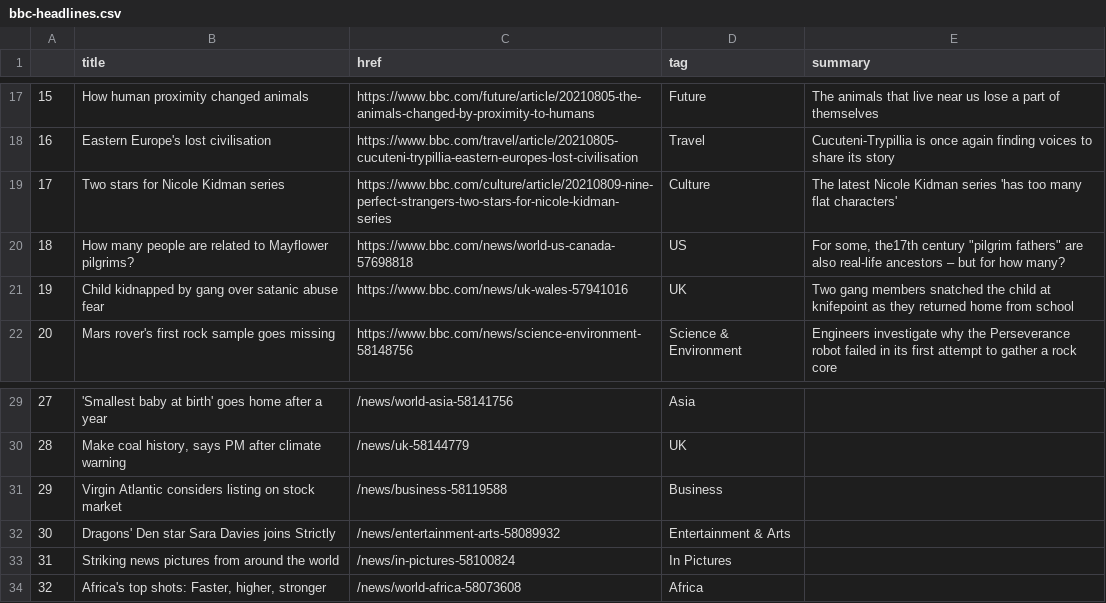
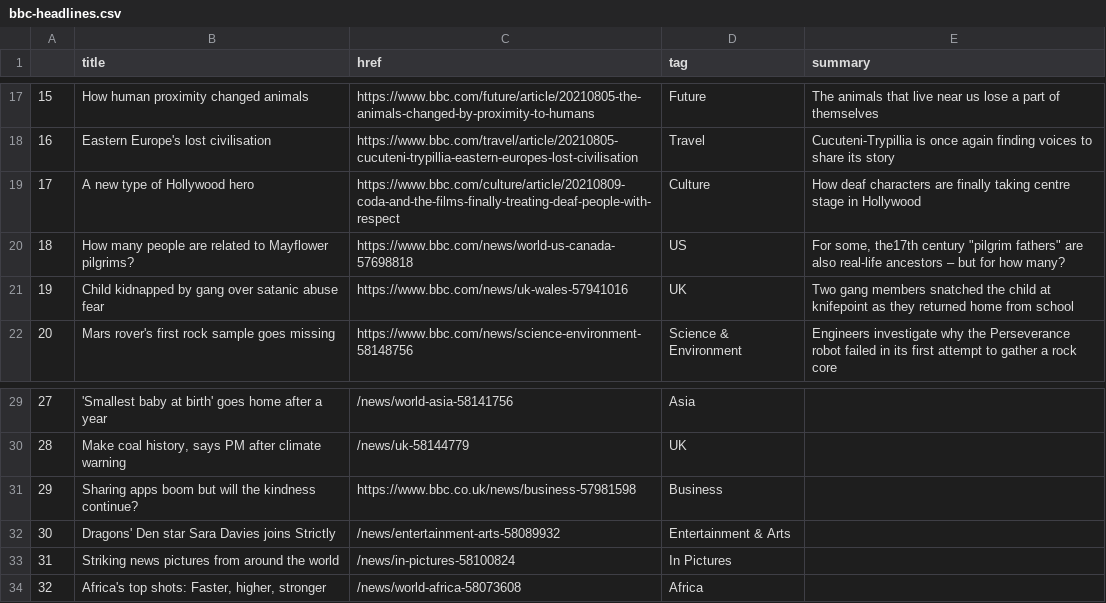
Before and after one commit to jbolster252/scraper.py, a CSV file: bbc-headlines.csv, drawn as a sheet; only a part is shown, gaps mark what is left out.

```diff
--- a/bbc-headlines.csv
+++ b/bbc-headlines.csv
@@ -18,3 +18,3 @@
 16,Eastern Europe's lost civilisation,https://www.bbc.com/travel/article/20210805-cucuteni-trypillia-eastern-europes-lost-civilisation,Travel,Cucuteni-Trypillia is once again finding voices to share its story
-17,Two stars for Nicole Kidman series,https://www.bbc.com/culture/article/20210809-nine-perfect-strangers-two-stars-for-nicole-kidman-series,Culture,The latest Nicole Kidman series 'has too many flat characters'
+17,A new type of Hollywood hero,https://www.bbc.com/culture/article/20210809-coda-and-the-films-finally-treating-deaf-people-with-respect,Culture,How deaf characters are finally taking centre stage in Hollywood
 18,How many people are related to Mayflower pilgrims?,https://www.bbc.com/news/world-us-canada-57698818,US,"For some, the17th century ""pilgrim fathers"" are also real-life ancestors – but for how many?"
@@ -30,3 +30,3 @@
 28,"Make coal history, says PM after climate warning",/news/uk-58144779,UK,
-29,Virgin Atlantic considers listing on stock market,/news/business-58119588,Business,
+29,Sharing apps boom but will the kindness continue?,https://www.bbc.co.uk/news/business-57981598,Business,
 30,Dragons' Den star Sara Davies joins Strictly,/news/entertainment-arts-58089932,Entertainment & Arts,
```
